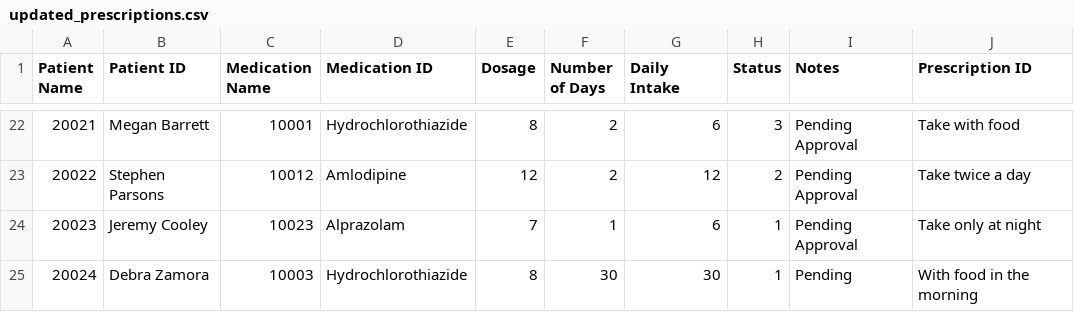
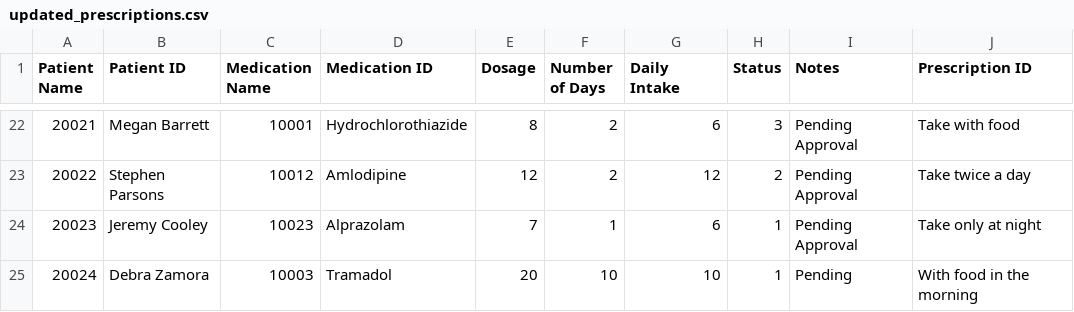
Before and after one commit to CieranW/SFWE301-Project, a CSV file: updated_prescriptions.csv, drawn as a sheet; only a part is shown, gaps mark what is left out.

```diff
--- a/updated_prescriptions.csv
+++ b/updated_prescriptions.csv
@@ -24,2 +24,2 @@ Patient Name,Patient ID,Medication Name,Medication ID,Dosage,Number of Days,Dail
 20023,Jeremy Cooley,10023,Alprazolam,7,1,6,1,Pending Approval,Take only at night
-20024,Debra Zamora,10003,Hydrochlorothiazide,8,30,30,1,Pending,With food in the morning
+20024,Debra Zamora,10003,Tramadol,20,10,10,1,Pending,With food in the morning
```
Also changed, not shown: Medicine_List_v2.csv, 3 other files.
